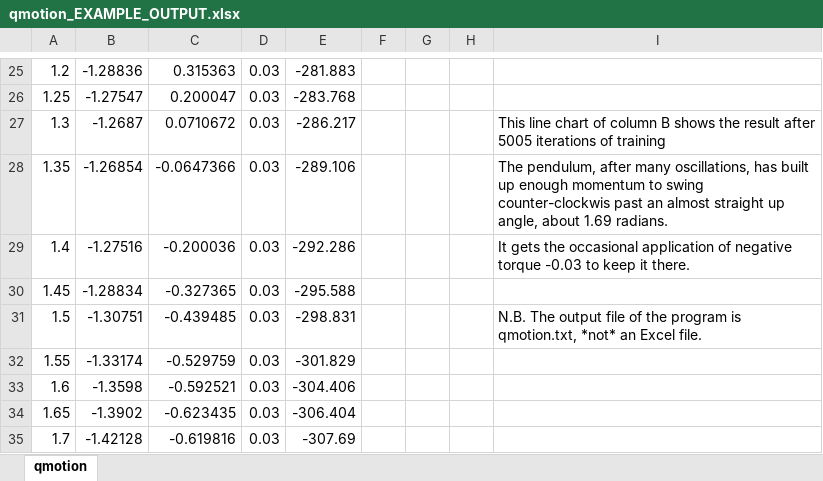
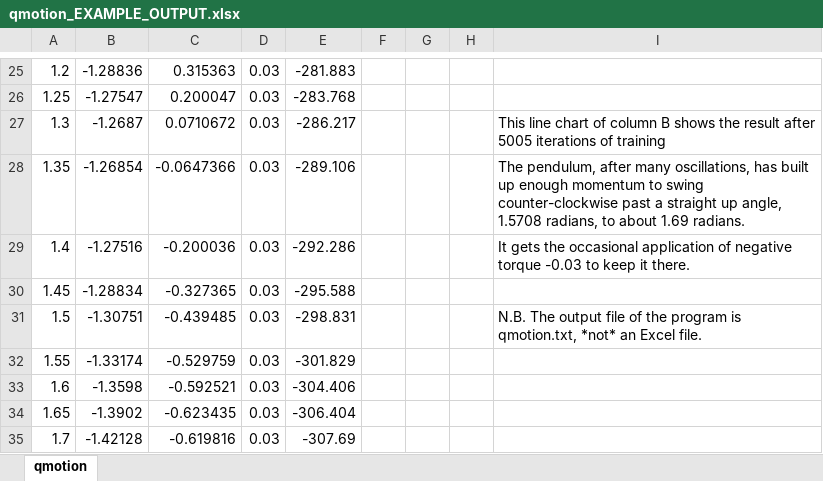
Before and after one commit to Bill-Armstrong/NANO, an Excel workbook: Working/qmotion_EXAMPLE_OUTPUT.xlsx, sheet qmotion, drawn as a sheet; only a part is shown, gaps mark what is left out; values as stored, in another font and other column widths than the file's, no borders; charts and pictures not drawn; the diff names each change by its address in the sheet, - before the commit and + after, or states it on an @@ line.

```diff
--- a/Working/qmotion_EXAMPLE_OUTPUT.xlsx (sheet qmotion)
+++ b/Working/qmotion_EXAMPLE_OUTPUT.xlsx (sheet qmotion)
-I28: …to swing counter-clockwis past an almost straight up angle, about 1.69…
+I28: …to swing counter-clockwise past a straight up angle, 1.5708 radians, to about 1.69…
```
Also changed, not shown: charts or pictures, 18 other files.
